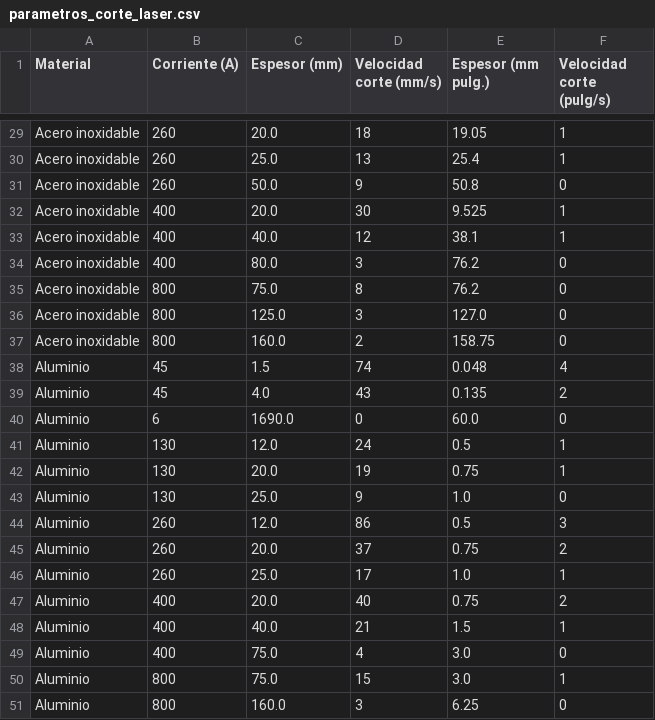
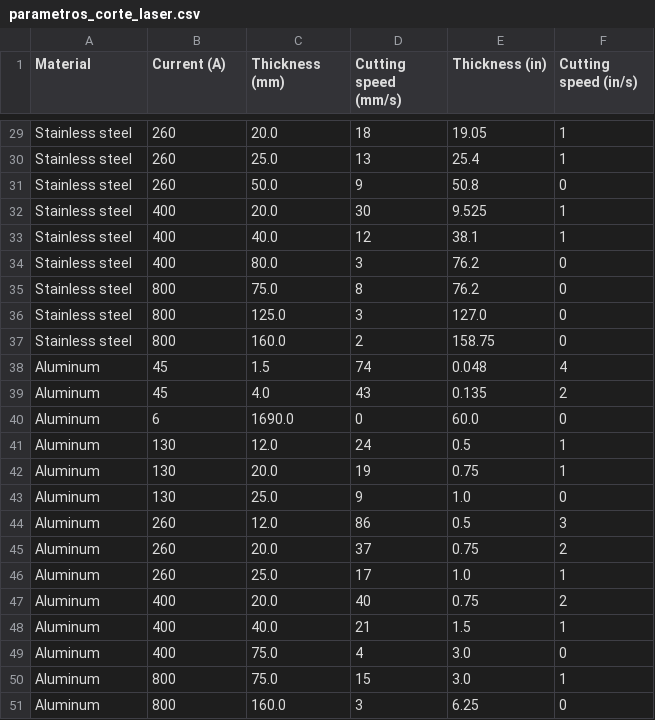
Before and after one commit to beatcsh/pantografo_codes_releases, a CSV file: backend/data/parametros_corte_laser.csv, drawn as a sheet; only a part is shown, gaps mark what is left out; the diff covers the shown part only; the diff names each change by its address in the sheet, - before the commit and + after, or states it on an @@ line.

```diff
--- a/backend/data/parametros_corte_laser.csv
+++ b/backend/data/parametros_corte_laser.csv
-B1: Corriente (A)
+B1: Current (A)
-C1: Espesor (mm)
+C1: Thickness (mm)
-D1: Velocidad corte (mm/s)
+D1: Cutting speed (mm/s)
-E1: Espesor (mm pulg.)
+E1: Thickness (in)
-F1: Velocidad corte (pulg/s)
+F1: Cutting speed (in/s)
-A29:A37 (Material): Acero inoxidable
+A29:A37 (Material): Stainless steel
-A38:A51 (Material): Aluminio
+A38:A51 (Material): Aluminum
```
Also changed, not shown: 27 edited cells elsewhere in this file, 17 other files.
